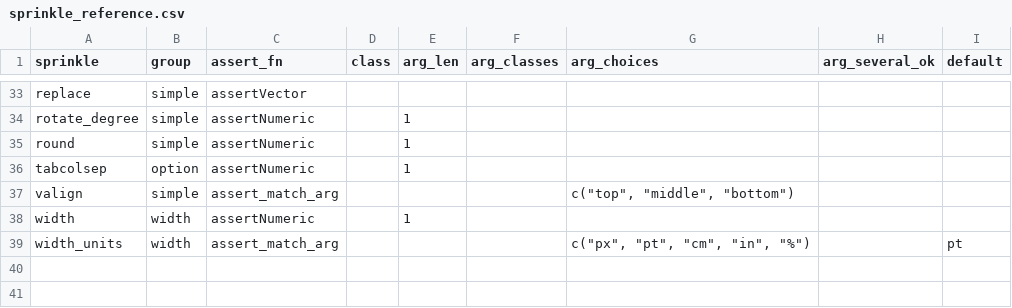
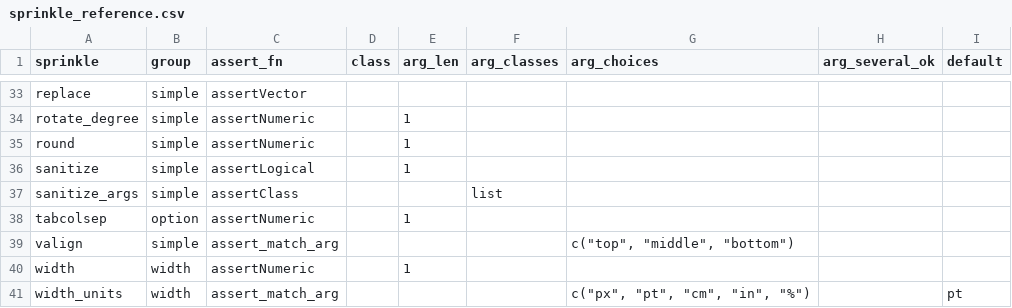
Before and after one commit to nutterb/pixiedust, a CSV file: inst/sprinkle_reference.csv, drawn as a sheet; only a part is shown, gaps mark what is left out; the diff names each change by its address in the sheet, - before the commit and + after, or states it on an @@ line.

```diff
--- a/inst/sprinkle_reference.csv
+++ b/inst/sprinkle_reference.csv
+row 36: sanitize | simple | assertLogical |  | 1
+row 37: sanitize_args | simple | assertClass |  |  | list
```
Also changed, not shown: inst/sprinkle_documentation.csv, inst/sprinkles.csv, 12 other files.
